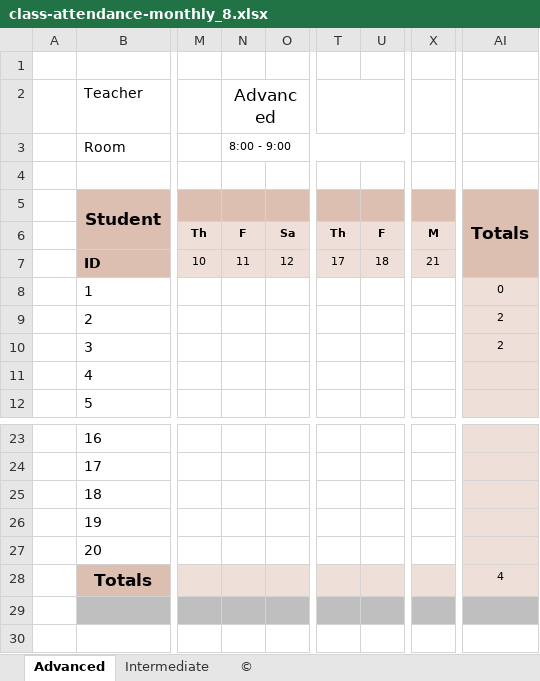
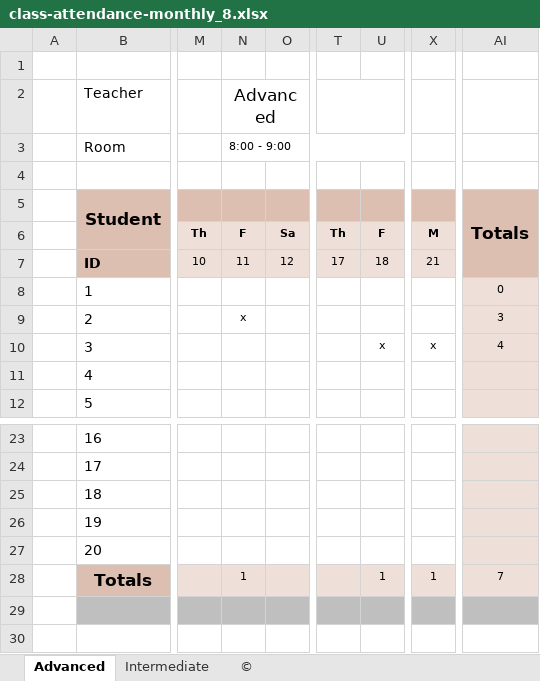
Before and after one commit to krapes/English-Class, an Excel workbook: Money/Executive_English_Now/class-attendance-monthly_8.xlsx, sheet Advanced, drawn as a sheet; only a part is shown, gaps mark what is left out; values as stored, in another font and other column widths than the file's, no borders; charts and pictures and conditional formats not drawn; the diff names each change by its address in the sheet, - before the commit and + after, or states it on an @@ line.

```diff
--- a/Money/Executive_English_Now/class-attendance-monthly_8.xlsx (sheet Advanced)
+++ b/Money/Executive_English_Now/class-attendance-monthly_8.xlsx (sheet Advanced)
-N9 (Advanced): (empty)
+N9 (Advanced): x
-AI9: 2
+AI9: 3
-U10: (empty)
+U10: x
-X10: (empty)
+X10: x
-AI10: 2
+AI10: 4
-N28 (Advanced): (empty)
+N28 (Advanced): 1
-U28: (empty)
+U28: 1
-X28: (empty)
+X28: 1
-AI28: 4
+AI28: 7
```
Also changed, not shown: sheet Intermediate, Money/Executive_English_Now/Pay_Calendar.xlsx, 6 other files.
